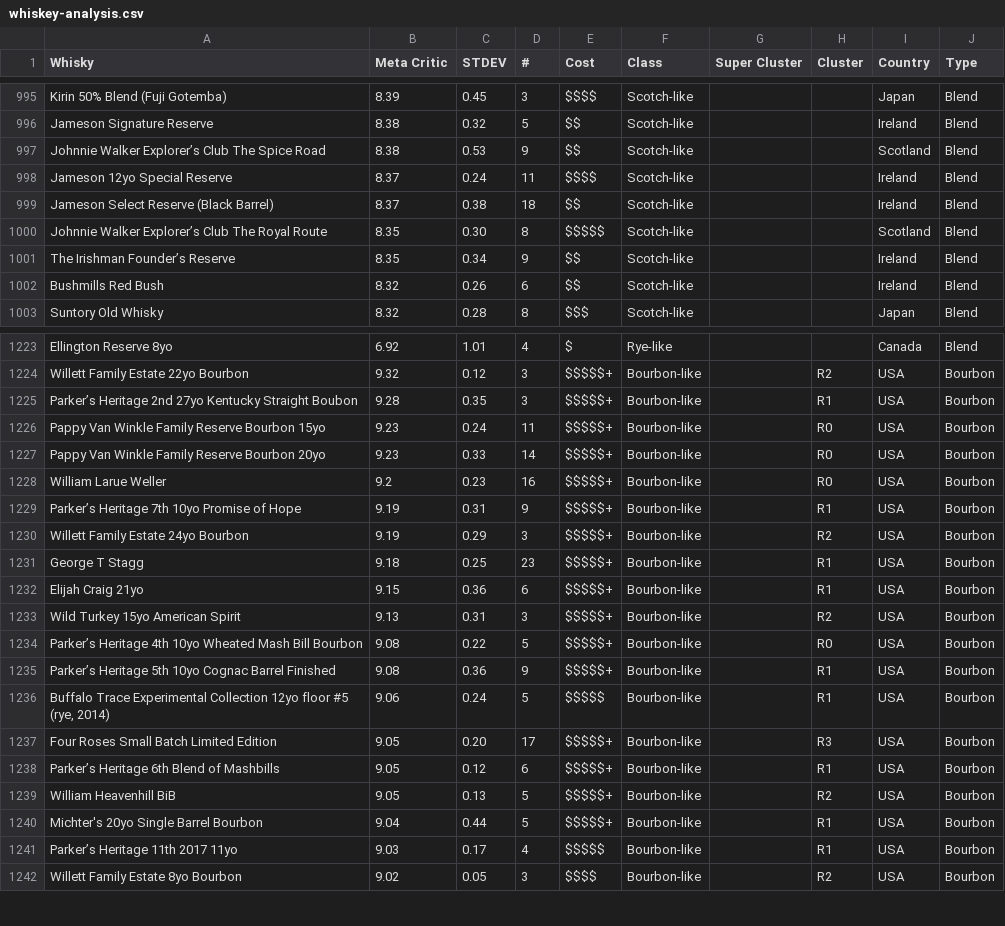
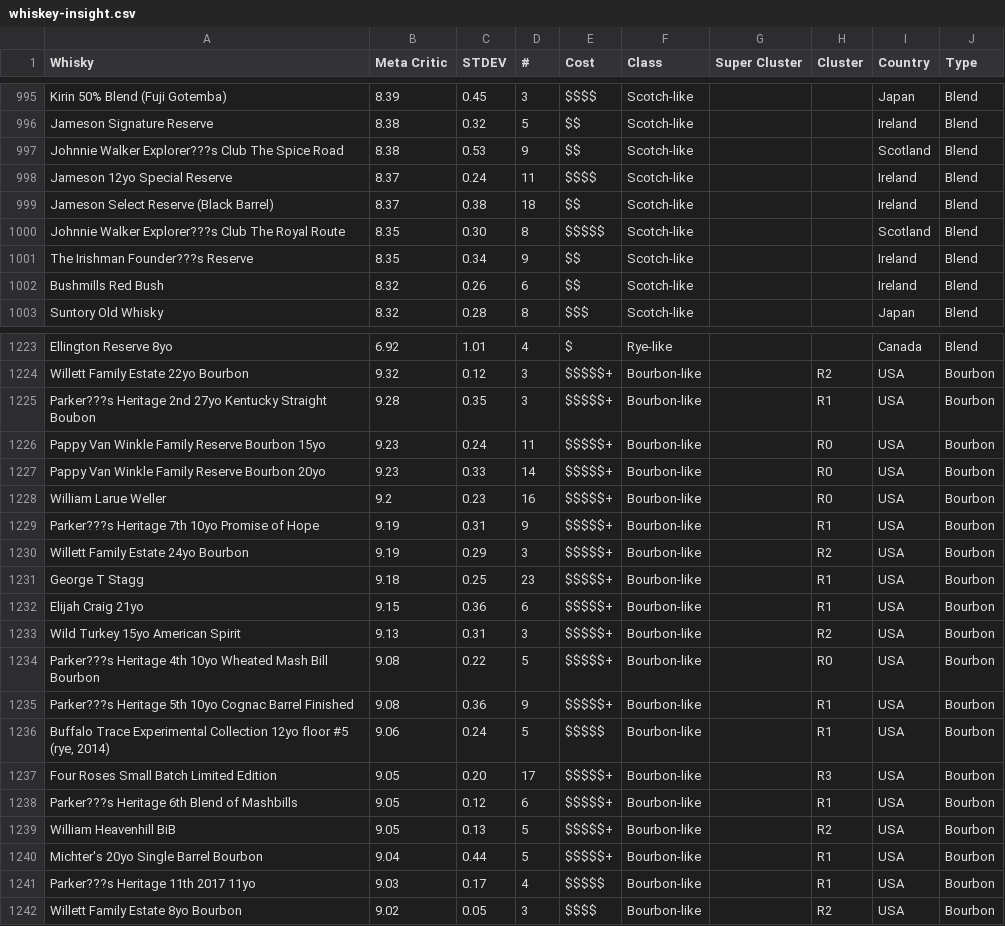
Before and after one commit to Code-Institute-Submissions/whiskey-insights, a CSV file: assets/data/whiskey-insight.csv (was assets/data/whiskey-analysis.csv), drawn as a sheet; only a part is shown, gaps mark what is left out; the diff covers the shown part only.

```diff
--- a/assets/data/whiskey-analysis.csv
+++ b/assets/data/whiskey-insight.csv
@@ -996,7 +996,7 @@
 "Jameson Signature Reserve","8.38","0.32","5","$$","Scotch-like","","","Ireland","Blend"
-"Johnnie Walker Explorer’s Club The Spice Road","8.38","0.53","9","$$","Scotch-like","","","Scotland","Blend"
+"Johnnie Walker Explorer???s Club The Spice Road","8.38","0.53","9","$$","Scotch-like","","","Scotland","Blend"
 "Jameson 12yo Special Reserve","8.37","0.24","11","$$$$","Scotch-like","","","Ireland","Blend"
 "Jameson Select Reserve (Black Barrel)","8.37","0.38","18","$$","Scotch-like","","","Ireland","Blend"
-"Johnnie Walker Explorer’s Club The Royal Route","8.35","0.30","8","$$$$$","Scotch-like","","","Scotland","Blend"
-"The Irishman Founder’s Reserve","8.35","0.34","9","$$","Scotch-like","","","Ireland","Blend"
+"Johnnie Walker Explorer???s Club The Royal Route","8.35","0.30","8","$$$$$","Scotch-like","","","Scotland","Blend"
+"The Irishman Founder???s Reserve","8.35","0.34","9","$$","Scotch-like","","","Ireland","Blend"
 "Bushmills Red Bush","8.32","0.26","6","$$","Scotch-like","","","Ireland","Blend"
@@ -1224,3 +1224,3 @@
 "Willett Family Estate 22yo Bourbon","9.32","0.12","3","$$$$$+","Bourbon-like","","R2","USA","Bourbon"
-"Parker’s Heritage 2nd 27yo Kentucky Straight Boubon","9.28","0.35","3","$$$$$+","Bourbon-like","","R1","USA","Bourbon"
+"Parker???s Heritage 2nd 27yo Kentucky Straight Boubon","9.28","0.35","3","$$$$$+","Bourbon-like","","R1","USA","Bourbon"
 "Pappy Van Winkle Family Reserve Bourbon 15yo","9.23","0.24","11","$$$$$+","Bourbon-like","","R0","USA","Bourbon"
@@ -1228,3 +1228,3 @@
 "William Larue Weller","9.2","0.23","16","$$$$$+","Bourbon-like","","R0","USA","Bourbon"
-"Parker’s Heritage 7th 10yo Promise of Hope","9.19","0.31","9","$$$$$+","Bourbon-like","","R1","USA","Bourbon"
+"Parker???s Heritage 7th 10yo Promise of Hope","9.19","0.31","9","$$$$$+","Bourbon-like","","R1","USA","Bourbon"
 "Willett Family Estate 24yo Bourbon","9.19","0.29","3","$$$$$+","Bourbon-like","","R2","USA","Bourbon"
@@ -1233,10 +1233,10 @@
 "Wild Turkey 15yo American Spirit","9.13","0.31","3","$$$$$+","Bourbon-like","","R2","USA","Bourbon"
-"Parker’s Heritage 4th 10yo Wheated Mash Bill Bourbon","9.08","0.22","5","$$$$$+","Bourbon-like","","R0","USA","Bourbon"
-"Parker’s Heritage 5th 10yo Cognac Barrel Finished","9.08","0.36","9","$$$$$+","Bourbon-like","","R1","USA","Bourbon"
+"Parker???s Heritage 4th 10yo Wheated Mash Bill Bourbon","9.08","0.22","5","$$$$$+","Bourbon-like","","R0","USA","Bourbon"
+"Parker???s Heritage 5th 10yo Cognac Barrel Finished","9.08","0.36","9","$$$$$+","Bourbon-like","","R1","USA","Bourbon"
 "Buffalo Trace Experimental Collection 12yo floor #5 (rye, 2014)","9.06","0.24","5","$$$$$","Bourbon-like","","R1","USA","Bourbon"
 "Four Roses Small Batch Limited Edition","9.05","0.20","17","$$$$$+","Bourbon-like","","R3","USA","Bourbon"
-"Parker’s Heritage 6th Blend of Mashbills","9.05","0.12","6","$$$$$+","Bourbon-like","","R1","USA","Bourbon"
+"Parker???s Heritage 6th Blend of Mashbills","9.05","0.12","6","$$$$$+","Bourbon-like","","R1","USA","Bourbon"
 "William Heavenhill BiB","9.05","0.13","5","$$$$$+","Bourbon-like","","R2","USA","Bourbon"
 "Michter's 20yo Single Barrel Bourbon","9.04","0.44","5","$$$$$+","Bourbon-like","","R1","USA","Bourbon"
-"Parker’s Heritage 11th 2017 11yo","9.03","0.17","4","$$$$$","Bourbon-like","","R1","USA","Bourbon"
+"Parker???s Heritage 11th 2017 11yo","9.03","0.17","4","$$$$$","Bourbon-like","","R1","USA","Bourbon"
 "Willett Family Estate 8yo Bourbon","9.02","0.05","3","$$$$","Bourbon-like","","R2","USA","Bourbon"
```
Also changed, not shown: 37 edited cells elsewhere in this file, 6 other files.
